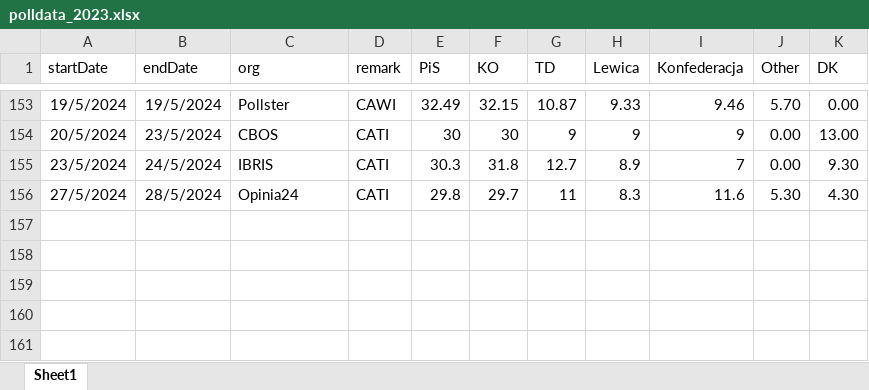
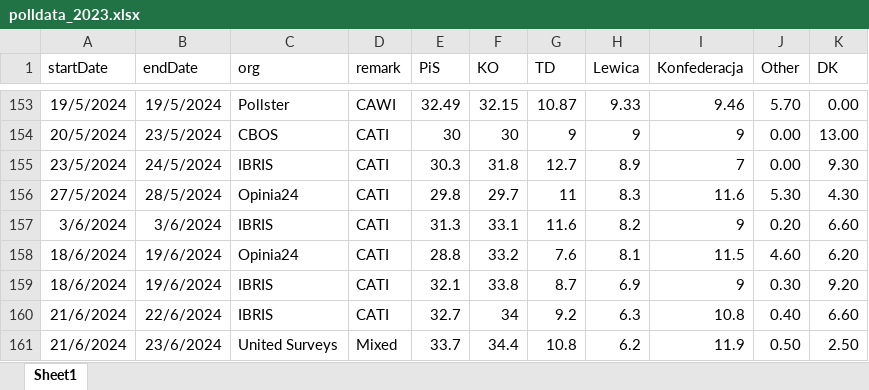
Before and after one commit to BDStanley/pooling-the-poles, an Excel workbook: polldata_2023.xlsx, sheet Sheet1, drawn as a sheet; only a part is shown, gaps mark what is left out; values as stored, in another font and other column widths than the file's, no borders; charts and pictures not drawn; the diff names each change by its address in the sheet, - before the commit and + after, or states it on an @@ line.

```diff
--- a/polldata_2023.xlsx (sheet Sheet1)
+++ b/polldata_2023.xlsx (sheet Sheet1)
+row 157: 3/6/2024 | 3/6/2024 | IBRIS | CATI | 31.3 | 33.1 | 11.6 | 8.2 | 9 | 0.20 | 6.60
+row 158: 18/6/2024 | 19/6/2024 | Opinia24 | CATI | 28.8 | 33.2 | 7.6 | 8.1 | 11.5 | 4.60 | 6.20
+row 159: 18/6/2024 | 19/6/2024 | IBRIS | CATI | 32.1 | 33.8 | 8.7 | 6.9 | 9 | 0.30 | 9.20
+row 160: 21/6/2024 | 22/6/2024 | IBRIS | CATI | 32.7 | 34 | 9.2 | 6.3 | 10.8 | 0.40 | 6.60
+row 161: 21/6/2024 | 23/6/2024 | United Surveys | Mixed | 33.7 | 34.4 | 10.8 | 6.2 | 11.9 | 0.50 | 2.50
```
Also changed, not shown: 17 other files.
